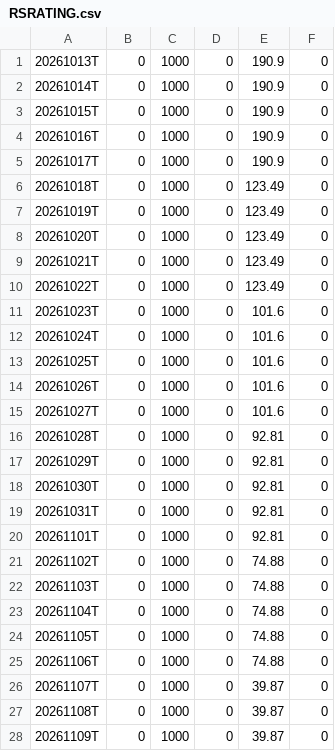
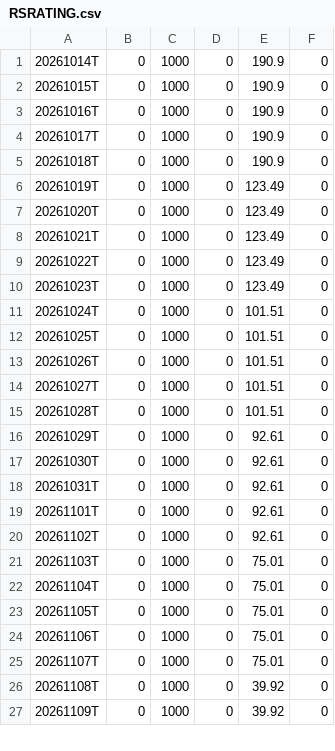
Before and after one commit to wongjayme/dashboard-data, a CSV file: rs/output/RSRATING.csv, drawn as a sheet; only a part is shown; the diff covers the shown part only.

```diff
--- a/rs/output/RSRATING.csv
+++ b/rs/output/RSRATING.csv
@@ -1,2 +1 @@
-20261013T,0,1000,0,190.9,0
 20261014T,0,1000,0,190.9,0
@@ -5,3 +4,3 @@
 20261017T,0,1000,0,190.9,0
-20261018T,0,1000,0,123.49,0
+20261018T,0,1000,0,190.9,0
 20261019T,0,1000,0,123.49,0
@@ -10,19 +9,19 @@
 20261022T,0,1000,0,123.49,0
-20261023T,0,1000,0,101.6,0
-20261024T,0,1000,0,101.6,0
-20261025T,0,1000,0,101.6,0
-20261026T,0,1000,0,101.6,0
-20261027T,0,1000,0,101.6,0
-20261028T,0,1000,0,92.81,0
-20261029T,0,1000,0,92.81,0
-20261030T,0,1000,0,92.81,0
-20261031T,0,1000,0,92.81,0
-20261101T,0,1000,0,92.81,0
-20261102T,0,1000,0,74.88,0
-20261103T,0,1000,0,74.88,0
-20261104T,0,1000,0,74.88,0
-20261105T,0,1000,0,74.88,0
-20261106T,0,1000,0,74.88,0
-20261107T,0,1000,0,39.87,0
-20261108T,0,1000,0,39.87,0
-20261109T,0,1000,0,39.87,0
+20261023T,0,1000,0,123.49,0
+20261024T,0,1000,0,101.51,0
+20261025T,0,1000,0,101.51,0
+20261026T,0,1000,0,101.51,0
+20261027T,0,1000,0,101.51,0
+20261028T,0,1000,0,101.51,0
+20261029T,0,1000,0,92.61,0
+20261030T,0,1000,0,92.61,0
+20261031T,0,1000,0,92.61,0
+20261101T,0,1000,0,92.61,0
+20261102T,0,1000,0,92.61,0
+20261103T,0,1000,0,75.01,0
+20261104T,0,1000,0,75.01,0
+20261105T,0,1000,0,75.01,0
+20261106T,0,1000,0,75.01,0
+20261107T,0,1000,0,75.01,0
+20261108T,0,1000,0,39.92,0
+20261109T,0,1000,0,39.92,0
```
Also changed, not shown: 1 added row and 7 edited cells elsewhere in this file, rs/output/rs_industries.csv, rs/output/rs_stocks.csv, 3 other files.
